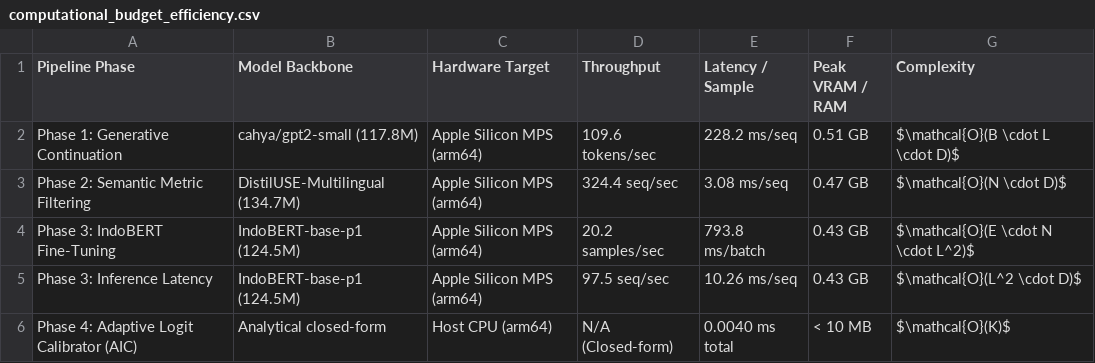
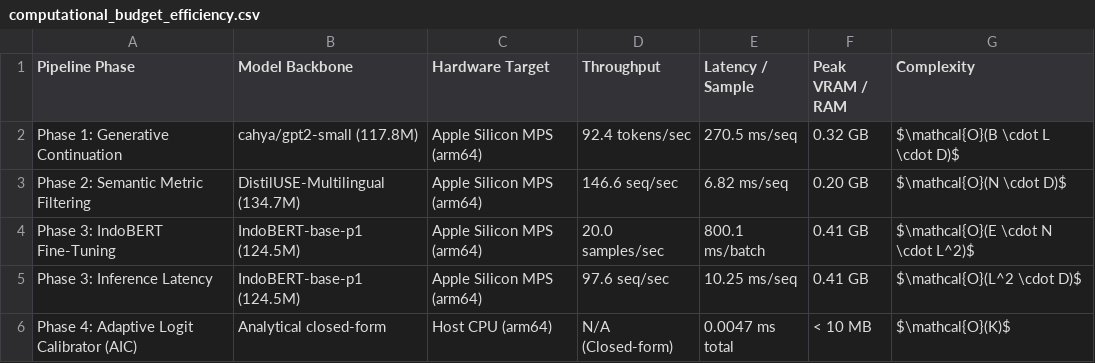
Before and after one commit to hasandwicahyono/Indonesian-Data-Augmentation, a CSV file: data/results/extended/computational_budget_efficiency.csv, drawn as a sheet.

```diff
--- a/data/results/extended/computational_budget_efficiency.csv
+++ b/data/results/extended/computational_budget_efficiency.csv
@@ -1,6 +1,6 @@
 Pipeline Phase,Model Backbone,Hardware Target,Throughput,Latency / Sample,Peak VRAM / RAM,Complexity
-Phase 1: Generative Continuation,cahya/gpt2-small (117.8M),Apple Silicon MPS (arm64),109.6 tokens/sec,228.2 ms/seq,0.51 GB,$\mathcal{O}(B \cdot L \cdot D)$
-Phase 2: Semantic Metric Filtering,DistilUSE-Multilingual (134.7M),Apple Silicon MPS (arm64),324.4 seq/sec,3.08 ms/seq,0.47 GB,$\mathcal{O}(N \cdot D)$
-Phase 3: IndoBERT Fine-Tuning,IndoBERT-base-p1 (124.5M),Apple Silicon MPS (arm64),20.2 samples/sec,793.8 ms/batch,0.43 GB,$\mathcal{O}(E \cdot N \cdot L^2)$
-Phase 3: Inference Latency,IndoBERT-base-p1 (124.5M),Apple Silicon MPS (arm64),97.5 seq/sec,10.26 ms/seq,0.43 GB,$\mathcal{O}(L^2 \cdot D)$
-Phase 4: Adaptive Logit Calibrator (AIC),Analytical closed-form,Host CPU (arm64),N/A (Closed-form),0.0040 ms total,< 10 MB,$\mathcal{O}(K)$
+Phase 1: Generative Continuation,cahya/gpt2-small (117.8M),Apple Silicon MPS (arm64),92.4 tokens/sec,270.5 ms/seq,0.32 GB,$\mathcal{O}(B \cdot L \cdot D)$
+Phase 2: Semantic Metric Filtering,DistilUSE-Multilingual (134.7M),Apple Silicon MPS (arm64),146.6 seq/sec,6.82 ms/seq,0.20 GB,$\mathcal{O}(N \cdot D)$
+Phase 3: IndoBERT Fine-Tuning,IndoBERT-base-p1 (124.5M),Apple Silicon MPS (arm64),20.0 samples/sec,800.1 ms/batch,0.41 GB,$\mathcal{O}(E \cdot N \cdot L^2)$
+Phase 3: Inference Latency,IndoBERT-base-p1 (124.5M),Apple Silicon MPS (arm64),97.6 seq/sec,10.25 ms/seq,0.41 GB,$\mathcal{O}(L^2 \cdot D)$
+Phase 4: Adaptive Logit Calibrator (AIC),Analytical closed-form,Host CPU (arm64),N/A (Closed-form),0.0047 ms total,< 10 MB,$\mathcal{O}(K)$
```
Also changed, not shown: data/results/extended/lexical_diversity_hoasa.csv, data/results/extended/lexical_diversity_smsa.csv, 16 other files.
